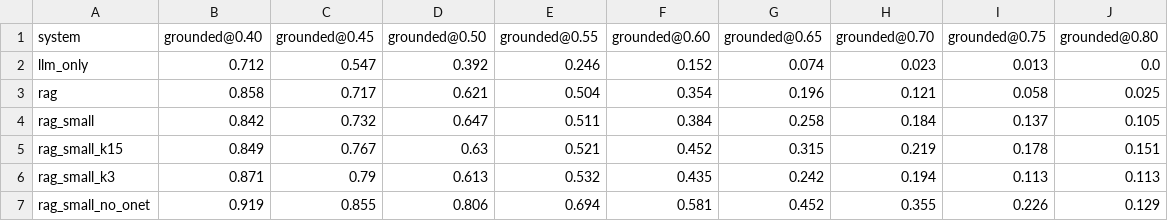
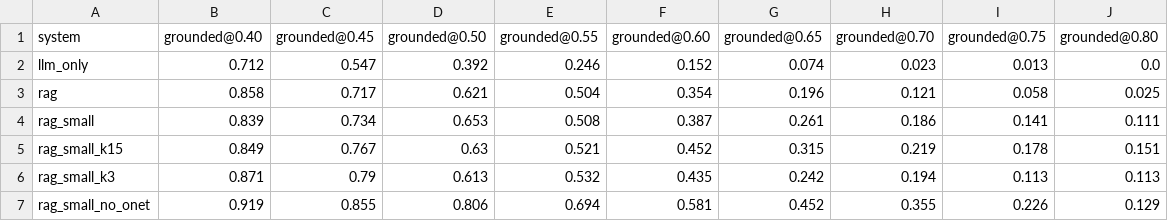
Before and after one commit to hrushh22/ScholarStack, a CSV file: reports/results/groundedness_threshold_curve.csv, drawn as a sheet.

```diff
--- a/reports/results/groundedness_threshold_curve.csv
+++ b/reports/results/groundedness_threshold_curve.csv
@@ -3,3 +3,3 @@ llm_only,0.712,0.547,0.392,0.246,0.152,0.074,0.023,0.013,0.0
 rag,0.858,0.717,0.621,0.504,0.354,0.196,0.121,0.058,0.025
-rag_small,0.842,0.732,0.647,0.511,0.384,0.258,0.184,0.137,0.105
+rag_small,0.839,0.734,0.653,0.508,0.387,0.261,0.186,0.141,0.111
 rag_small_k15,0.849,0.767,0.63,0.521,0.452,0.315,0.219,0.178,0.151
```
Also changed, not shown: reports/results/generation_eval.csv, reports/results/generation_summary.csv, 23 other files.
